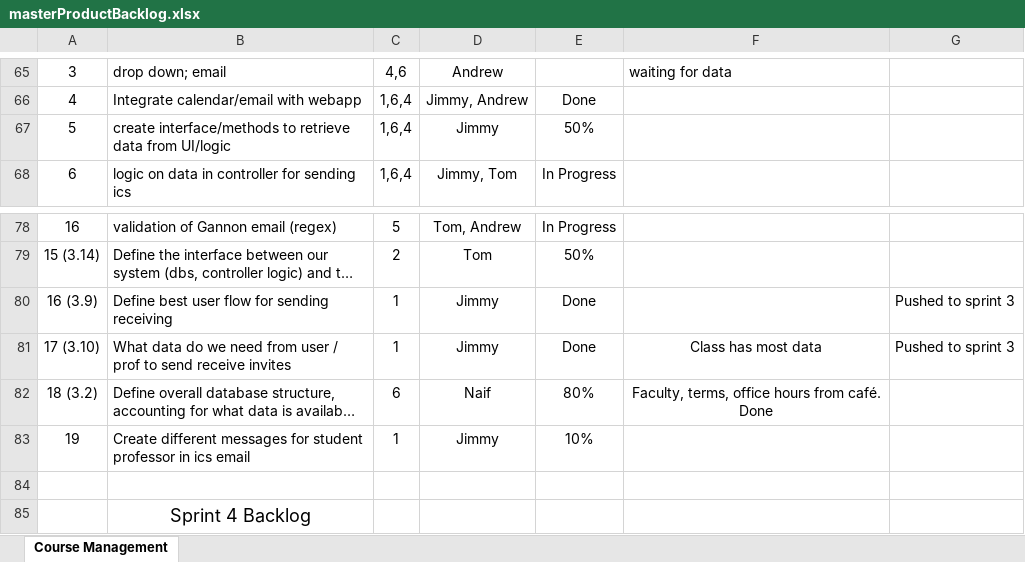
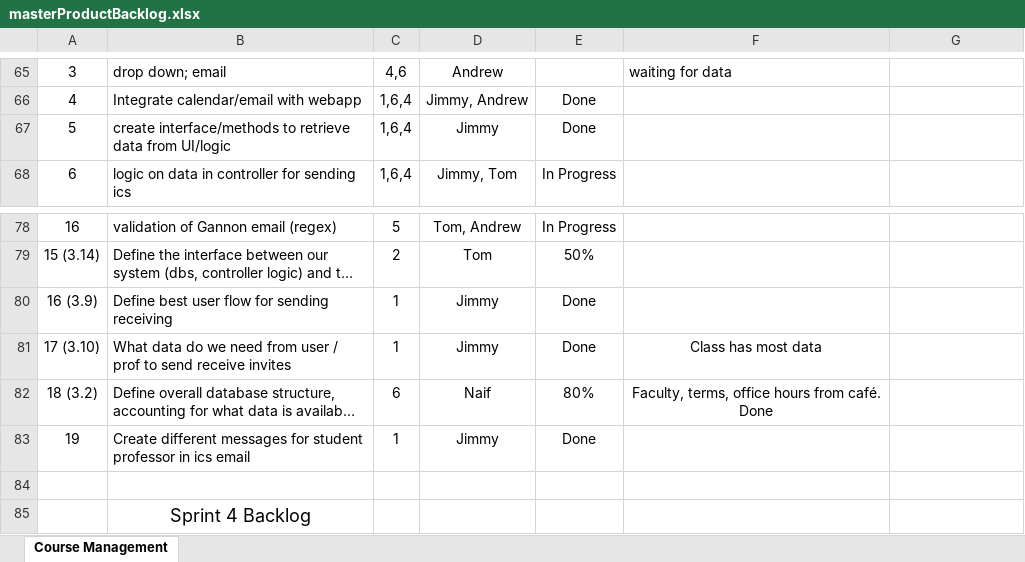
Before and after one commit to jgrussjr/cis315_OfficeHours, an Excel workbook: Documentation/backlogs/masterProductBacklog.xlsx, sheet Course Management, drawn as a sheet; only a part is shown, gaps mark what is left out; long unchanged cells end in …; values as stored, in another font and other column widths than the file's, no borders; the diff names each change by its address in the sheet, - before the commit and + after, or states it on an @@ line.

Commit message:
completed two different emails functionality; created method to take and parse data to send ics email; refactored code.

```diff
--- a/Documentation/backlogs/masterProductBacklog.xlsx (sheet Course Management)
+++ b/Documentation/backlogs/masterProductBacklog.xlsx (sheet Course Management)
-E67: 50%
+E67: Done
-G80:G81: Pushed to sprint 3
+G80:G81: (empty)
-E83: 10%
+E83: Done
```
Also changed, not shown: 11 other files.
